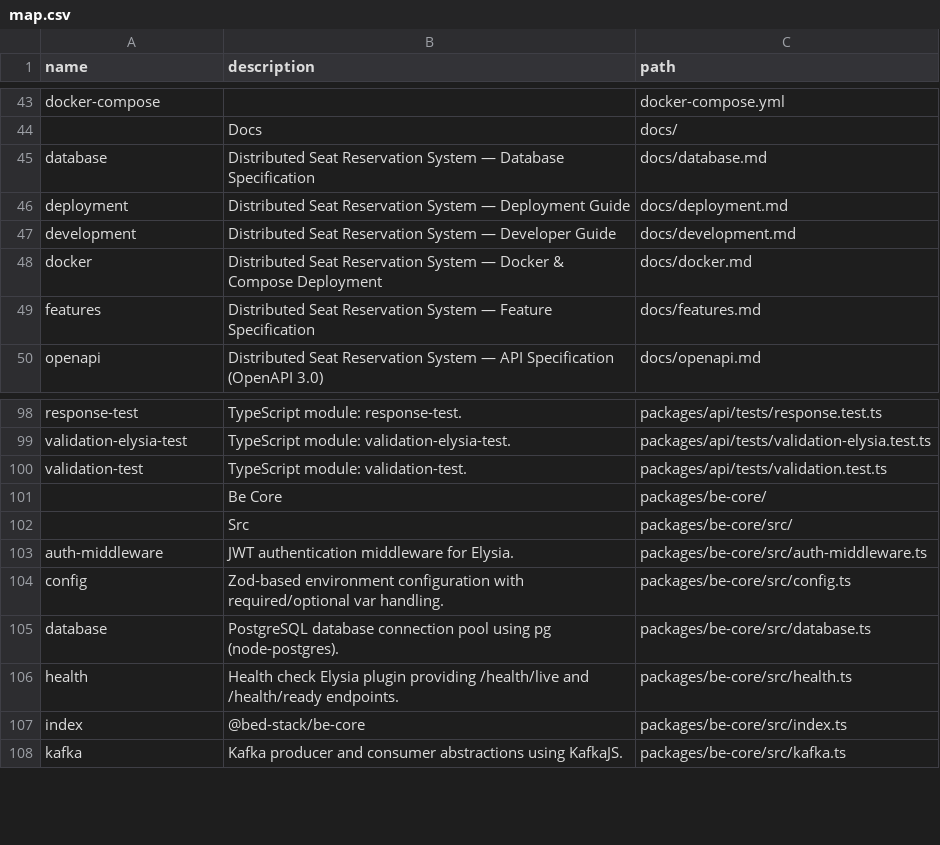
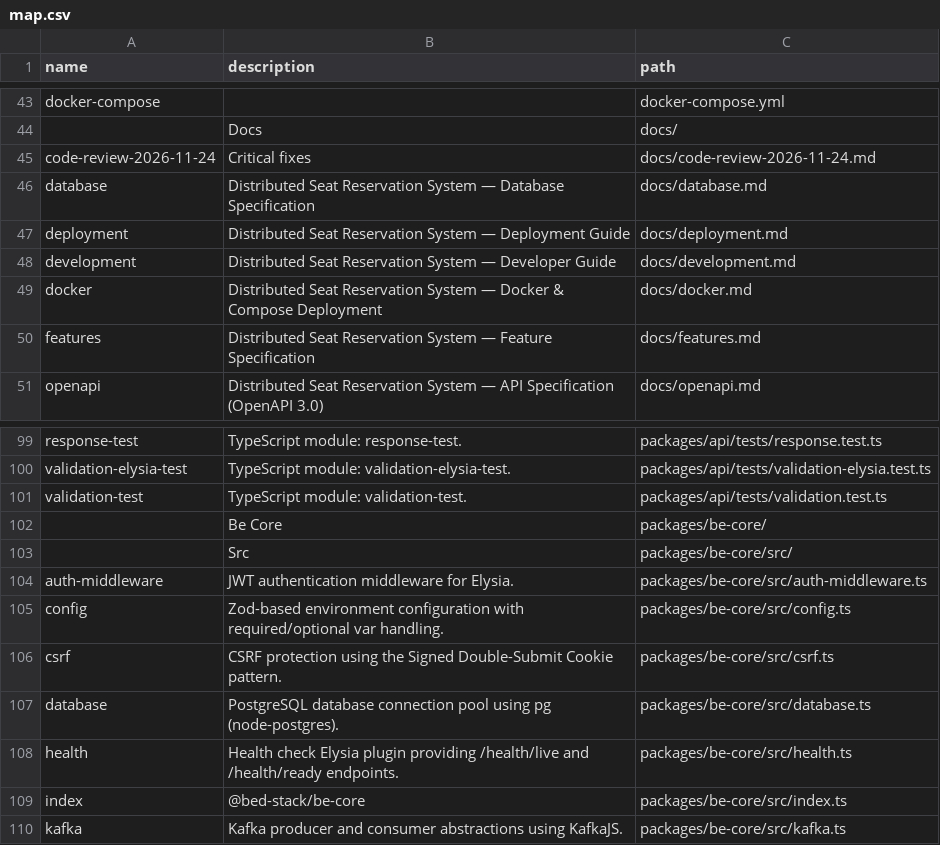
Before and after one commit to loclv/bed-stack-template, a CSV file: map.csv, drawn as a sheet; only a part is shown, gaps mark what is left out.

Commit message:
chore: update map.csv

```diff
--- a/map.csv
+++ b/map.csv
@@ -44,2 +44,3 @@ docker-compose,,docker-compose.yml
 ,Docs,docs/
+code-review-2026-11-24,Critical fixes,docs/code-review-2026-11-24.md
 database,Distributed Seat Reservation System — Database Specification,docs/database.md
@@ -104,2 +105,3 @@ auth-middleware,JWT authentication middleware for Elysia.,packages/be-core/src/a
 config,Zod-based environment configuration with required/optional var handling.,packages/be-core/src/config.ts
+csrf,CSRF protection using the Signed Double-Submit Cookie pattern.,packages/be-core/src/csrf.ts
 database,PostgreSQL database connection pool using pg (node-postgres).,packages/be-core/src/database.ts
```
